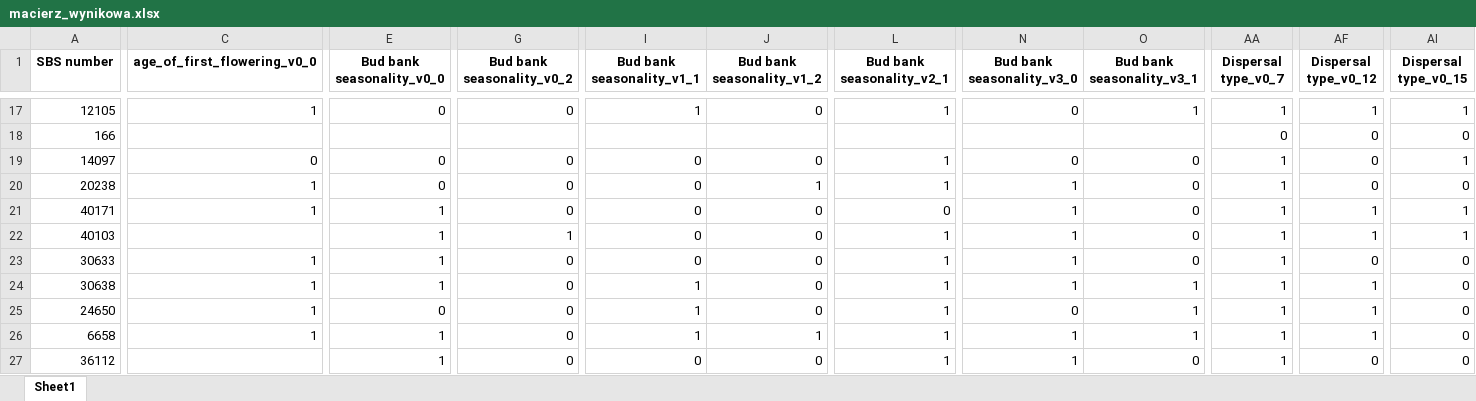
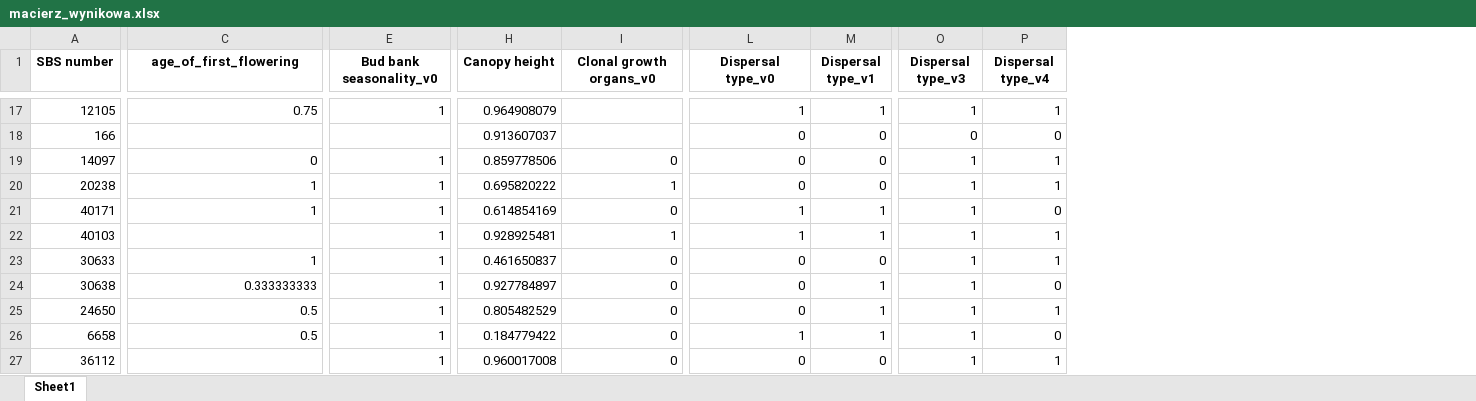
Before and after one commit to arturbiela-prog/leda-functional-traits, an Excel workbook: macierz_wynikowa.xlsx, sheet Sheet1, drawn as a sheet; only a part is shown, gaps mark what is left out; values as stored, in another font and other column widths than the file's, no borders; removed rows and columns are numbered as before the commit, all else as after; the diff covers the shown part only; the diff names each change by its address in the sheet, - before the commit and + after, or states it on an @@ line.

```diff
--- a/macierz_wynikowa.xlsx (sheet Sheet1)
+++ b/macierz_wynikowa.xlsx (sheet Sheet1)
-column G (Bud bank seasonality_v0_2), rows 17-27: 0 |  | 0 | 0 | 0 | 1 | 0 | 0 | 0 | 0 | 0
+column H (Canopy height), rows 17-27: 0.964908079 | 0.913607037 | 0.859778506 | 0.695820222 | 0.614854169 | 0.928925481 | 0.461650837 | 0.927784897 | 0.805482529 | 0.184779422 | 0.960017008
-column J (Bud bank seasonality_v1_2), rows 17-27: 0 |  | 0 | 1 | 0 | 0 | 0 | 0 | 0 | 1 | 0
-column L (Bud bank seasonality_v2_1), rows 17-27: 1 |  | 1 | 1 | 0 | 1 | 1 | 1 | 1 | 1 | 1
-column N (Bud bank seasonality_v3_0), rows 17-27: 0 |  | 0 | 1 | 1 | 1 | 1 | 1 | 0 | 1 | 1
-C1: age_of_first_flowering_v0_0
+C1: age_of_first_flowering
-E1: Bud bank seasonality_v0_0
+E1: Bud bank seasonality_v0
-I1: Bud bank seasonality_v1_1
+I1: Clonal growth organs_v0
-L1: Bud bank seasonality_v3_1
+L1: Dispersal type_v0
-M1: Dispersal type_v0_7
+M1: Dispersal type_v1
-O1: Dispersal type_v0_12
+O1: Dispersal type_v3
-P1: Dispersal type_v0_15
+P1: Dispersal type_v4
-C17 (age_of_first_flowering): 1
+C17 (age_of_first_flowering): 0.75
-E17 (Bud bank seasonality_v0): 0
+E17 (Bud bank seasonality_v0): 1
-I17 (Clonal growth organs_v0): 1
+I17 (Clonal growth organs_v0): (empty)
-L18 (Dispersal type_v0): (empty)
+L18 (Dispersal type_v0): 0
-E19:E20 (Bud bank seasonality_v0): 0
+E19:E20 (Bud bank seasonality_v0): 1
-M19:M20 (Dispersal type_v1): 1
+M19:M20 (Dispersal type_v1): 0
-O19:O20 (Dispersal type_v3): 0
+O19:O20 (Dispersal type_v3): 1
-I20 (Clonal growth organs_v0): 0
+I20 (Clonal growth organs_v0): 1
-P20 (Dispersal type_v4): 0
+P20 (Dispersal type_v4): 1
-L21:L22 (Dispersal type_v0): 0
+L21:L22 (Dispersal type_v0): 1
-P21 (Dispersal type_v4): 1
+P21 (Dispersal type_v4): 0
-I22 (Clonal growth organs_v0): 0
+I22 (Clonal growth organs_v0): 1
-M23 (Dispersal type_v1): 1
+M23 (Dispersal type_v1): 0
-O23 (Dispersal type_v3): 0
+O23 (Dispersal type_v3): 1
-P23 (Dispersal type_v4): 0
+P23 (Dispersal type_v4): 1
-C24 (age_of_first_flowering): 1
+C24 (age_of_first_flowering): 0.333333333
-I24:I26 (Clonal growth organs_v0): 1
+I24:I26 (Clonal growth organs_v0): 0
-L24:L25 (Dispersal type_v0): 1
+L24:L25 (Dispersal type_v0): 0
-C25:C26 (age_of_first_flowering): 1
+C25:C26 (age_of_first_flowering): 0.5
-E25 (Bud bank seasonality_v0): 0
+E25 (Bud bank seasonality_v0): 1
-P25 (Dispersal type_v4): 0
+P25 (Dispersal type_v4): 1
-M27 (Dispersal type_v1): 1
+M27 (Dispersal type_v1): 0
-O27 (Dispersal type_v3): 0
+O27 (Dispersal type_v3): 1
-P27 (Dispersal type_v4): 0
+P27 (Dispersal type_v4): 1
```
Also changed, not shown: 6 added columns, 23 removed columns and 205 edited cells elsewhere in this sheet, 1 other file.
